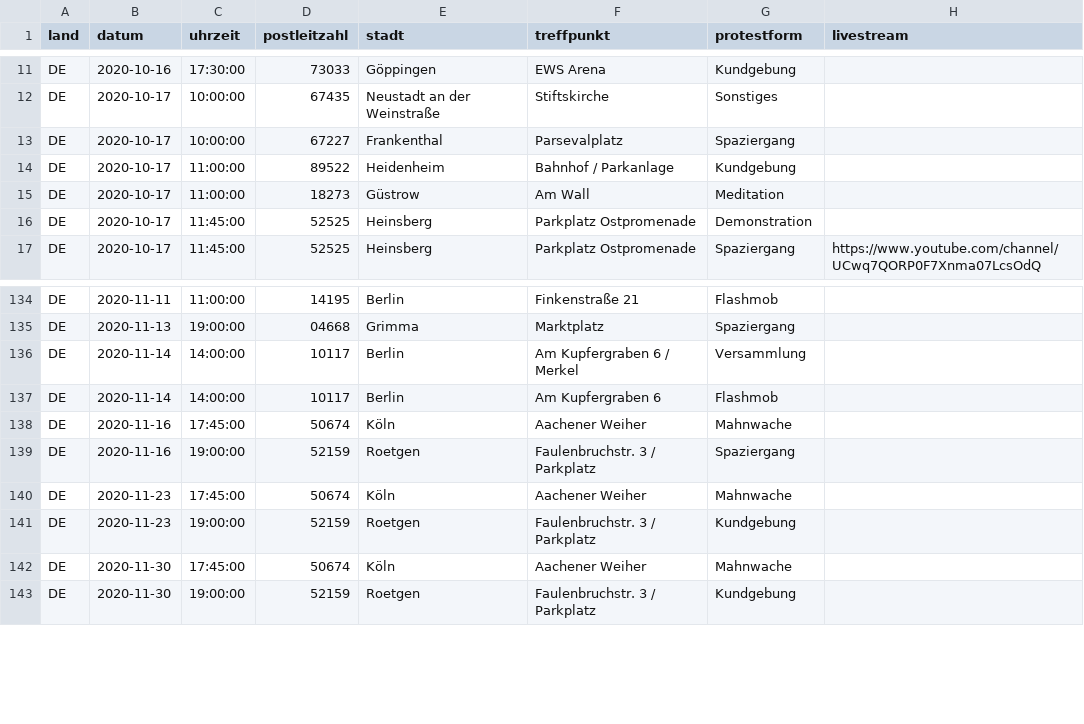
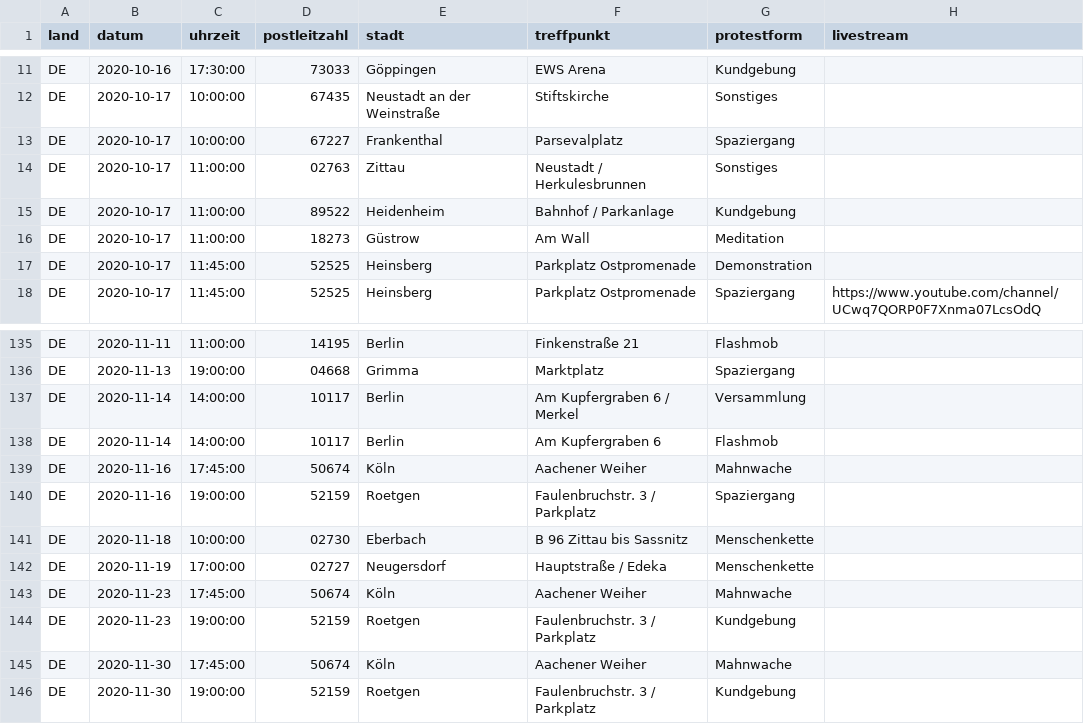
Before and after one commit to anonymous-tld/m.terminkalender.top, a CSV file: _data/demotermine.csv, drawn as a sheet; only a part is shown, gaps mark what is left out.

Commit message:
Update demotermine.csv from https://demo.terminkalender.top/demotermine.csv

```diff
--- a/_data/demotermine.csv
+++ b/_data/demotermine.csv
@@ -13,2 +13,3 @@ DE,2020-10-17,10:00:00,67435,Neustadt an der Weinstraße,Stiftskirche,Sonstiges,
 DE,2020-10-17,10:00:00,67227,Frankenthal,Parsevalplatz,Spaziergang,
+DE,2020-10-17,11:00:00,02763,Zittau,Neustadt /  Herkulesbrunnen,Sonstiges,
 DE,2020-10-17,11:00:00,89522,Heidenheim,Bahnhof / Parkanlage,Kundgebung,
@@ -139,2 +140,4 @@ DE,2020-11-16,17:45:00,50674,Köln,Aachener Weiher,Mahnwache,
 DE,2020-11-16,19:00:00,52159,Roetgen,Faulenbruchstr. 3 / Parkplatz,Spaziergang,
+DE,2020-11-18,10:00:00,02730,Eberbach,B 96 Zittau bis Sassnitz,Menschenkette,
+DE,2020-11-19,17:00:00,02727,Neugersdorf,Hauptstraße / Edeka,Menschenkette,
 DE,2020-11-23,17:45:00,50674,Köln,Aachener Weiher,Mahnwache,
```
